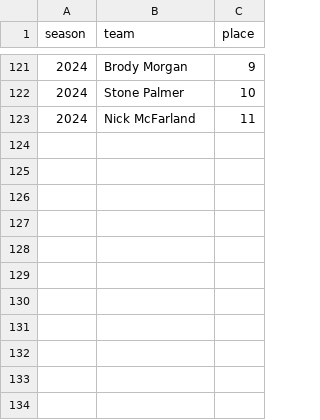
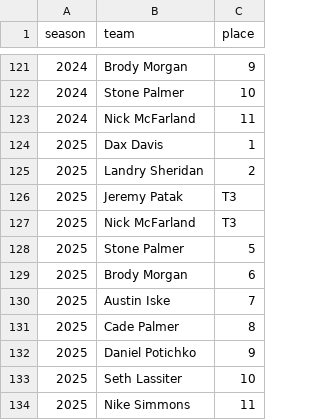
Before and after one commit to jpatak16/WOFFL, a CSV file: data/Results.csv (was WOFFL_stats_portal/Results.csv), drawn as a sheet; only a part is shown, gaps mark what is left out; the diff names each change by its address in the sheet, - before the commit and + after, or states it on an @@ line.

Commit message:
remove stats portal app and move data files to new folder

```diff
--- a/WOFFL_stats_portal/Results.csv
+++ b/data/Results.csv
+row 124: 2025 | Dax Davis | 1
+row 125: 2025 | Landry Sheridan | 2
+row 126: 2025 | Jeremy Patak | T3
+row 127: 2025 | Nick McFarland | T3
+row 128: 2025 | Stone Palmer | 5
+row 129: 2025 | Brody Morgan | 6
+row 130: 2025 | Austin Iske | 7
+row 131: 2025 | Cade Palmer | 8
+row 132: 2025 | Daniel Potichko | 9
+row 133: 2025 | Seth Lassiter | 10
+row 134: 2025 | Nike Simmons | 11
```
Also changed, not shown: 16 other files.
